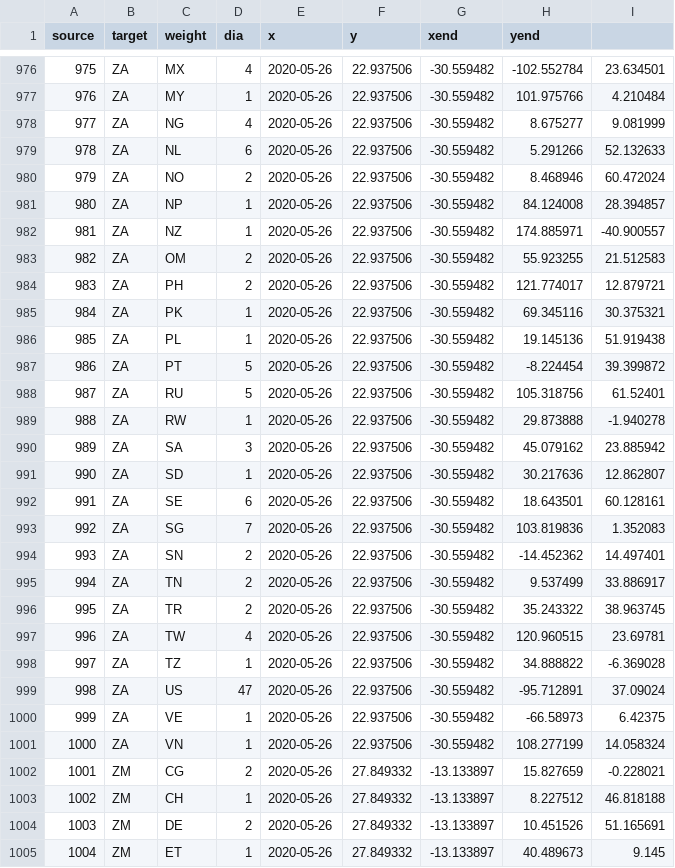
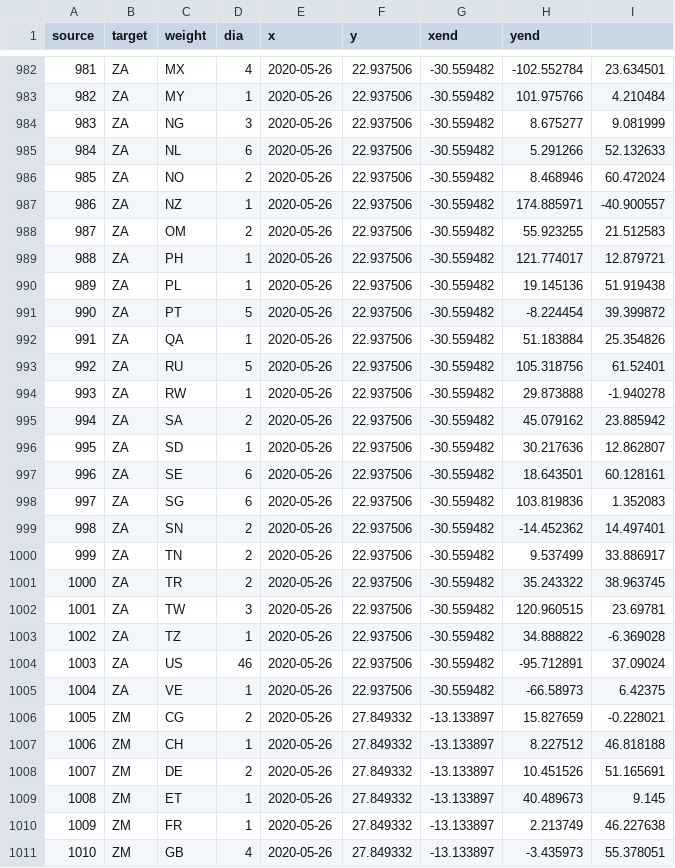
Before and after one commit to juansokil/Covid-19, a CSV file: bases/edges_for_plot.csv, drawn as a sheet; only a part is shown, gaps mark what is left out; the shorter side is filled out with more unchanged rows; removed rows and columns are numbered as before the commit, all else as after; the diff covers the shown part only; the diff names each change by its address in the sheet, - before the commit and + after, or states it on an @@ line.

```diff
--- a/bases/edges_for_plot.csv
+++ b/bases/edges_for_plot.csv
@@ column A (source) renumbered from row 254 down @@
-D984 (dia): 4
+D984 (dia): 3
-row 981: 980 | ZA | NP | 1 | 2020-05-26 | 22.937506 | -30.559482 | 84.124008 | 28.394857
-D989 (dia): 2
+D989 (dia): 1
-row 985: 984 | ZA | PK | 1 | 2020-05-26 | 22.937506 | -30.559482 | 69.345116 | 30.375321
+row 992: 991 | ZA | QA | 1 | 2020-05-26 | 22.937506 | -30.559482 | 51.183884 | 25.354826
-D995 (dia): 3
+D995 (dia): 2
-D998 (dia): 7
+D998 (dia): 6
-D1002 (dia): 4
+D1002 (dia): 3
-D1004 (dia): 47
+D1004 (dia): 46
-row 1001: 1000 | ZA | VN | 1 | 2020-05-26 | 22.937506 | -30.559482 | 108.277199 | 14.058324
```
Also changed, not shown: 7 added rows, 1 removed row and 31 edited cells elsewhere in this file, 1 other file.
